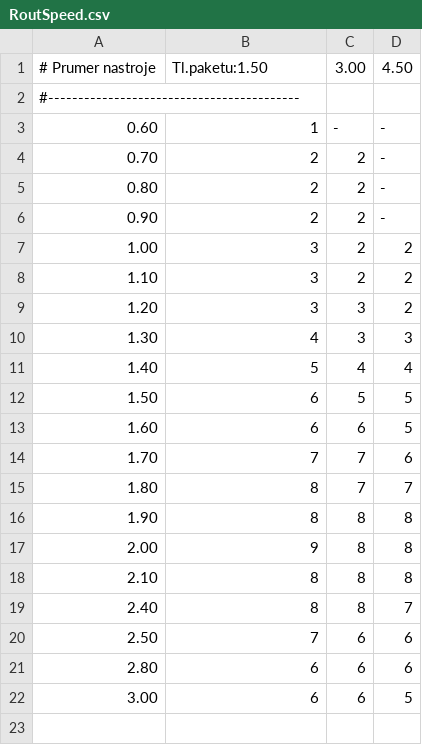
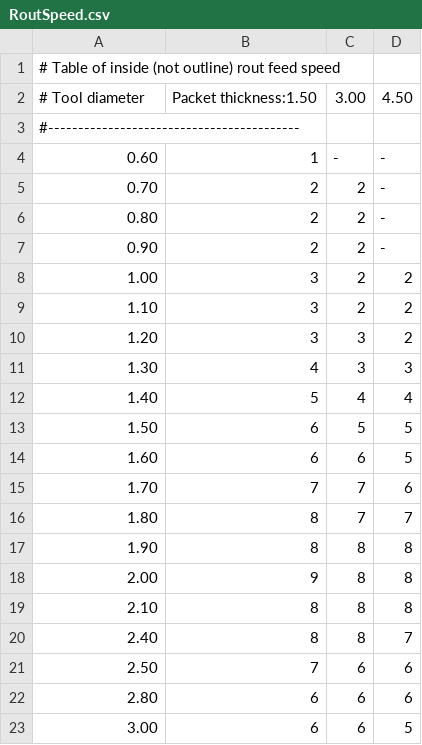
Before and after one commit to stepanprichystal/programator, a CSV file: Packages/CAMJob/Routing/RoutSpeed/RoutSpeed.csv, drawn as a sheet.

```diff
--- a/Packages/CAMJob/Routing/RoutSpeed/RoutSpeed.csv
+++ b/Packages/CAMJob/Routing/RoutSpeed/RoutSpeed.csv
@@ -1,2 +1,3 @@
-# Prumer nastroje; Tl.paketu:1.50;3.00;4.50
+# Table of inside (not outline) rout feed speed
+# Tool diameter; Packet thickness:1.50;3.00;4.50
 #------------------------------------------
```
Also changed, not shown: Packages/CAMJob/Drilling/DrillDuration/DrillToolDuration.csv, Packages/CAMJob/Routing/RoutSpeed/RoutSpeedOutline.csv, 12 other files.
